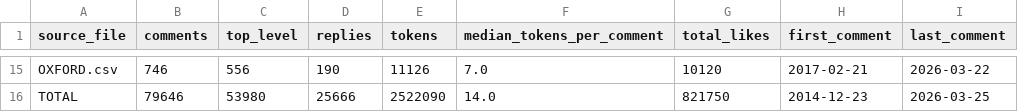
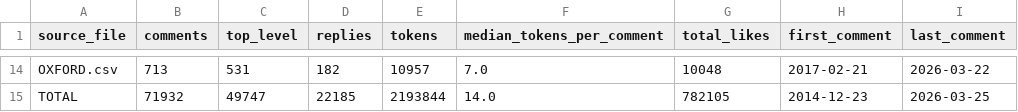
Before and after one commit to Adelyaaibolova/mindwords-corpus, a CSV file: data/derived/source_stats.csv, drawn as a sheet; only a part is shown, gaps mark what is left out; addresses are those after the commit; the diff covers the shown part only; the diff names each change by its address in the sheet, - before the commit and + after, or states it on an @@ line.

Commit message:
Add comment cleaning pipeline with step log and tests
- scripts/clean_comments.py: HTML, invisible chars, URLs, video timestamps,
  reply mentions, empty comments, duplicate source file, exact duplicates,
  creator template replies and spam bots; writes a per-step log
- textclean.py: standalone cleaning functions (keeps Bible verses and
  clock times like "Heb 9:27", "5:30 am")
- tests for the cleaning functions
- derived statistics regenerated from the cleaned corpus (71,932 comments)
- README: cleaning table and data quality findings

```diff
--- a/data/derived/source_stats.csv
+++ b/data/derived/source_stats.csv
-B14 (comments): 746
+B14 (comments): 713
-C14 (top_level): 556
+C14 (top_level): 531
-D14 (replies): 190
+D14 (replies): 182
-E14 (tokens): 11126
+E14 (tokens): 10957
-G14 (total_likes): 10120
+G14 (total_likes): 10048
-B15 (comments): 79646
+B15 (comments): 71932
-C15 (top_level): 53980
+C15 (top_level): 49747
-D15 (replies): 25666
+D15 (replies): 22185
-E15 (tokens): 2522090
+E15 (tokens): 2193844
-G15 (total_likes): 821750
+G15 (total_likes): 782105
```
Also changed, not shown: 1 added row, 2 removed rows and 57 edited cells elsewhere in this file, data/derived/headword_by_source.csv, data/derived/word_frequencies.csv, 13 other files.
